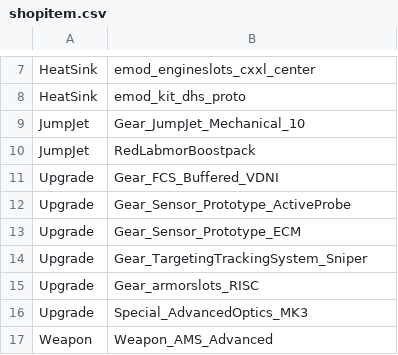
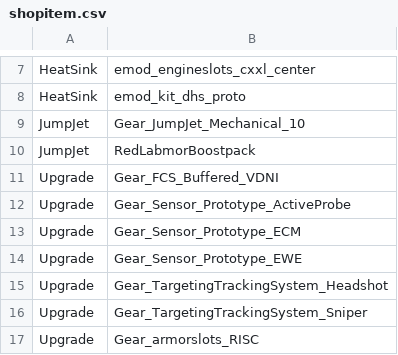
Before and after one commit to kaizhu256/roguetech-cheat, a CSV file: shopitem.csv, drawn as a sheet; only a part is shown, gaps mark what is left out; the shorter side is filled out with more unchanged rows.

Commit message:
ecm

```diff
--- a/shopitem.csv
+++ b/shopitem.csv
@@ -13,2 +13,4 @@ Upgrade,Gear_Sensor_Prototype_ActiveProbe
 Upgrade,Gear_Sensor_Prototype_ECM
+Upgrade,Gear_Sensor_Prototype_EWE
+Upgrade,Gear_TargetingTrackingSystem_Headshot
 Upgrade,Gear_TargetingTrackingSystem_Sniper
```
